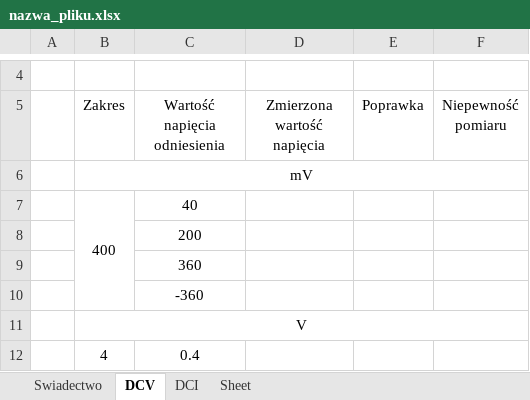
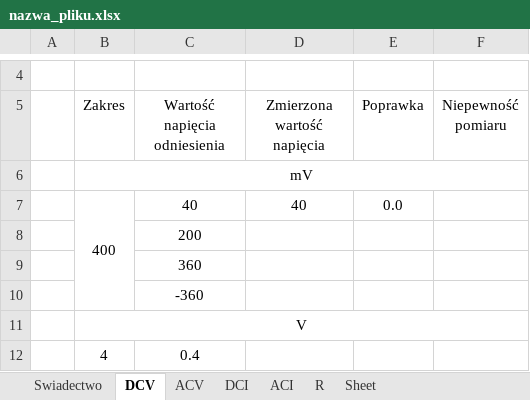
Before and after one commit to matekw26/WitasInzynierka, an Excel workbook: Zapis_Swiadectw_Wzorcowania/nazwa_pliku.xlsx, sheet DCV, drawn as a sheet; only a part is shown, gaps mark what is left out; values as stored, in another font and other column widths than the file's, no borders; the diff names each change by its address in the sheet, - before the commit and + after, or states it on an @@ line.

```diff
--- a/Zapis_Swiadectw_Wzorcowania/nazwa_pliku.xlsx (sheet DCV)
+++ b/Zapis_Swiadectw_Wzorcowania/nazwa_pliku.xlsx (sheet DCV)
+sheet tab: ACV
+sheet tab: ACI
+sheet tab: R
-D7 (Zmierzona wartość napięcia): (empty)
+D7 (Zmierzona wartość napięcia): 40
-E7 (Poprawka): (empty)
+E7 (Poprawka): 0.0
```
Also changed, not shown: sheet DCI, sheet Swiadectwo, Modele/Przyklad.xlsx, Modele/tescik.xlsx, 6 other files.
